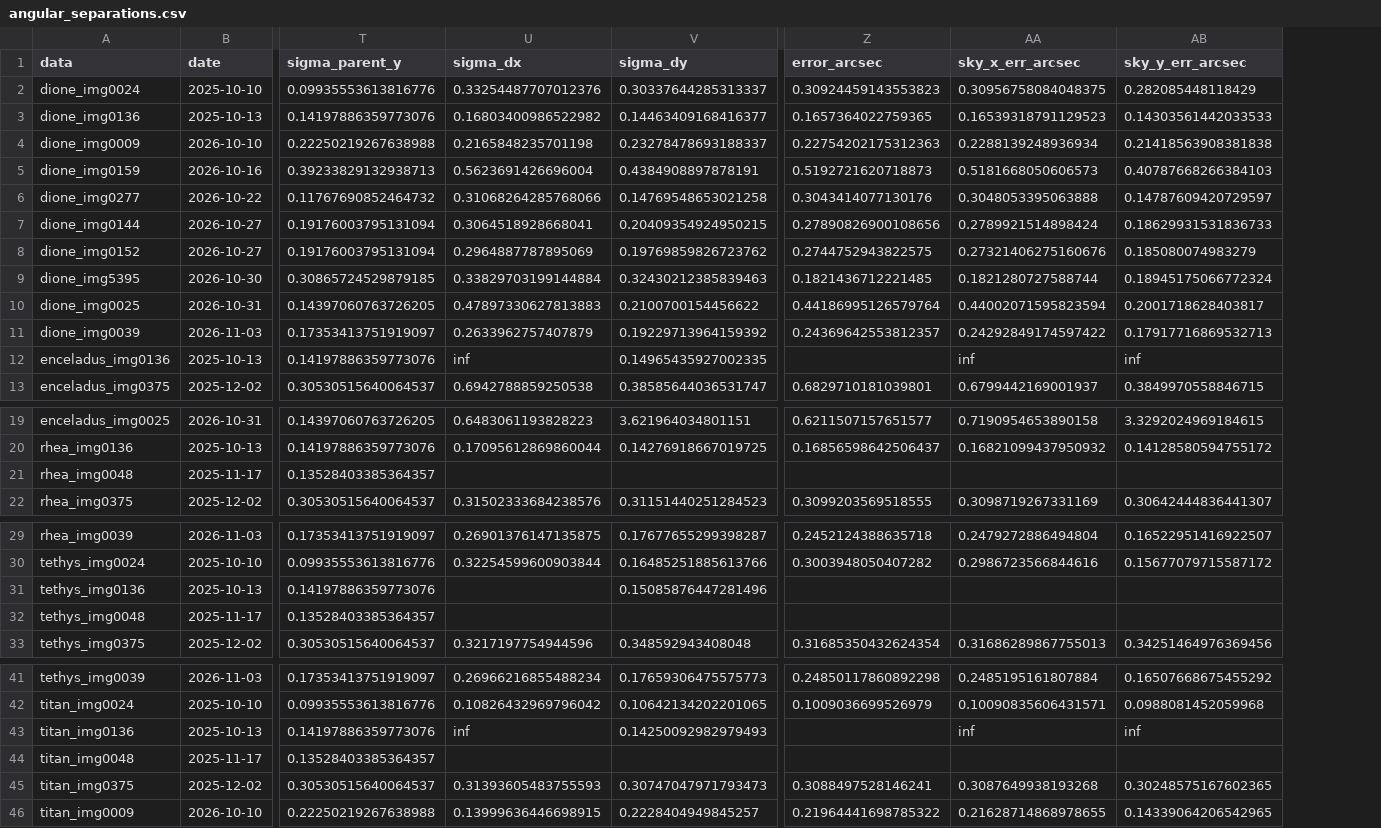
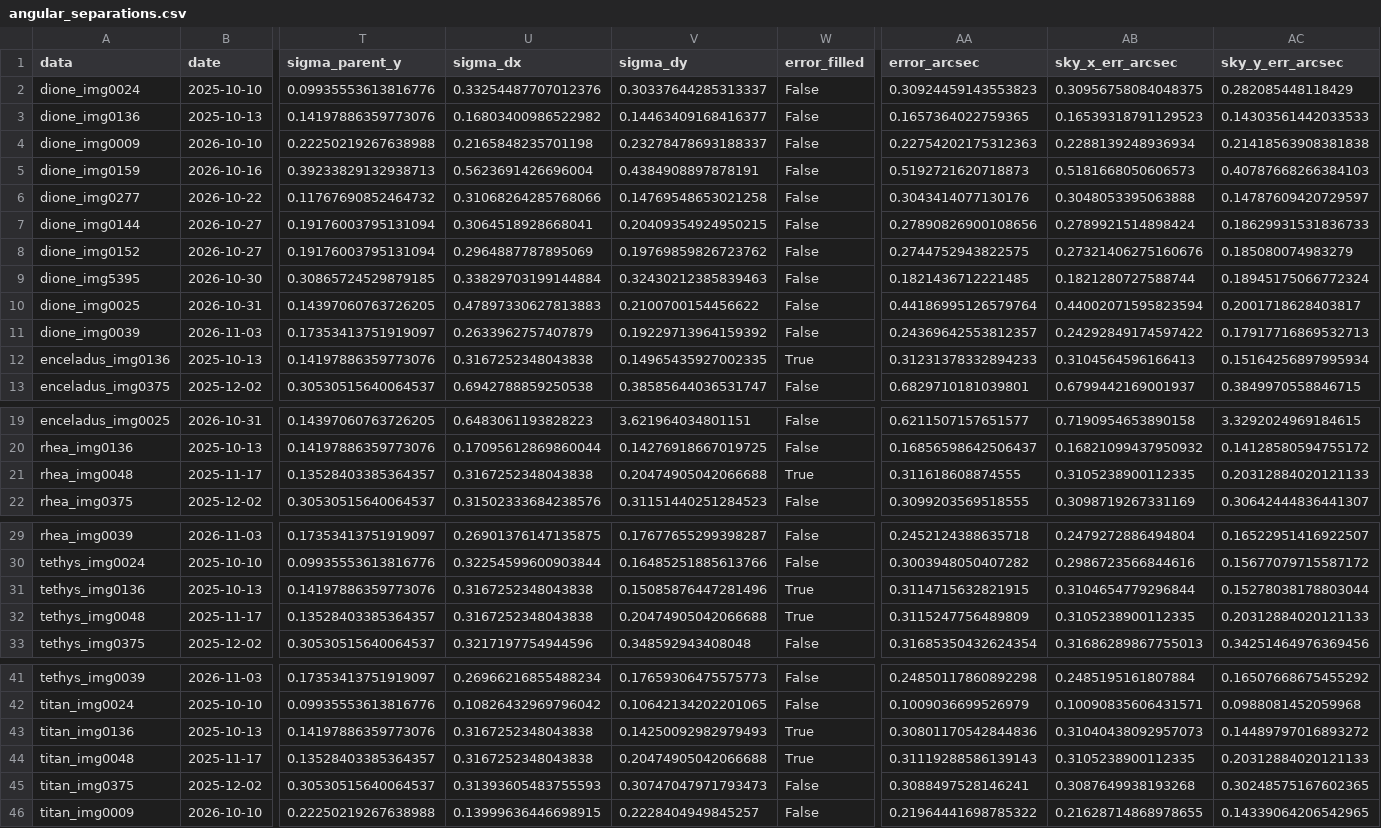
Before and after one commit to euanCampbell4/saturn_moons, a CSV file: results/angular_separations.csv, drawn as a sheet; only a part is shown, gaps mark what is left out; addresses are those after the commit; the diff covers the shown part only; the diff names each change by its address in the sheet, - before the commit and + after, or states it on an @@ line.

```diff
--- a/results/angular_separations.csv
+++ b/results/angular_separations.csv
+column W (error_filled), rows 2-13: False | False | False | False | False | False | False | False | False | False | True | False; rows 19-22: False | False | True | False; rows 29-33: False | False | True | True | False; rows 41-46: False | False | True | True | False | False
-U12 (sigma_dx): inf
+U12 (sigma_dx): 0.3167252348043838
-AA12 (error_arcsec): (empty)
+AA12 (error_arcsec): 0.31231378332894233
-AB12 (sky_x_err_arcsec): inf
+AB12 (sky_x_err_arcsec): 0.3104564596166413
-AC12 (sky_y_err_arcsec): inf
+AC12 (sky_y_err_arcsec): 0.15164256897995934
-U21 (sigma_dx): (empty)
+U21 (sigma_dx): 0.3167252348043838
-V21 (sigma_dy): (empty)
+V21 (sigma_dy): 0.20474905042066688
-AA21 (error_arcsec): (empty)
+AA21 (error_arcsec): 0.311618608874555
-AB21 (sky_x_err_arcsec): (empty)
+AB21 (sky_x_err_arcsec): 0.3105238900112335
-AC21 (sky_y_err_arcsec): (empty)
+AC21 (sky_y_err_arcsec): 0.20312884020121133
-U31:U32 (sigma_dx): (empty)
+U31:U32 (sigma_dx): 0.3167252348043838
-AA31 (error_arcsec): (empty)
+AA31 (error_arcsec): 0.3114715632821915
-AB31 (sky_x_err_arcsec): (empty)
+AB31 (sky_x_err_arcsec): 0.3104654779296844
-AC31 (sky_y_err_arcsec): (empty)
+AC31 (sky_y_err_arcsec): 0.15278038178803044
-V32 (sigma_dy): (empty)
+V32 (sigma_dy): 0.20474905042066688
-AA32 (error_arcsec): (empty)
+AA32 (error_arcsec): 0.3115247756489809
-AB32 (sky_x_err_arcsec): (empty)
+AB32 (sky_x_err_arcsec): 0.3105238900112335
-AC32 (sky_y_err_arcsec): (empty)
+AC32 (sky_y_err_arcsec): 0.20312884020121133
-U43 (sigma_dx): inf
+U43 (sigma_dx): 0.3167252348043838
-AA43 (error_arcsec): (empty)
+AA43 (error_arcsec): 0.30801170542844836
-AB43 (sky_x_err_arcsec): inf
+AB43 (sky_x_err_arcsec): 0.31040438092957073
-AC43 (sky_y_err_arcsec): inf
+AC43 (sky_y_err_arcsec): 0.14489797016893272
-U44 (sigma_dx): (empty)
+U44 (sigma_dx): 0.3167252348043838
-V44 (sigma_dy): (empty)
+V44 (sigma_dy): 0.20474905042066688
-AA44 (error_arcsec): (empty)
+AA44 (error_arcsec): 0.31119288586139143
-AB44 (sky_x_err_arcsec): (empty)
+AB44 (sky_x_err_arcsec): 0.3105238900112335
-AC44 (sky_y_err_arcsec): (empty)
+AC44 (sky_y_err_arcsec): 0.20312884020121133
```
Also changed, not shown: 5 edited cells elsewhere in this file, results/angular_separations_2025.csv, results/angular_separations_2026.csv, 38 other files.
